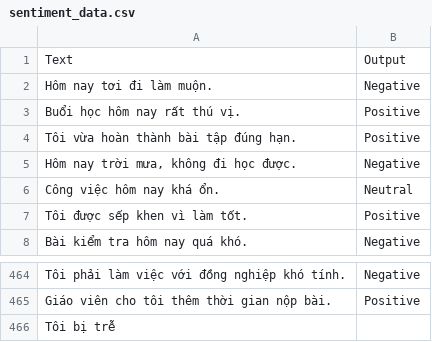
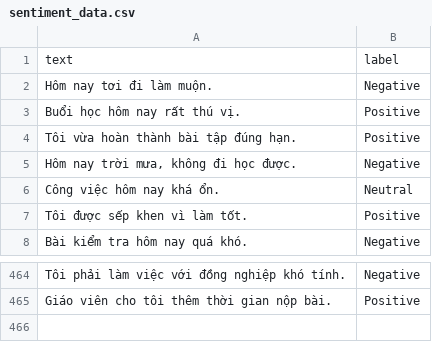
Before and after one commit to hoangtuan203/Recurrent-Neural-Network, a CSV file: sentiment_data.csv, drawn as a sheet; only a part is shown, gaps mark what is left out.

```diff
--- a/sentiment_data.csv
+++ b/sentiment_data.csv
@@ -1,2 +1,2 @@
-Text,Output
+text,label
 "Hôm nay tơi đi làm muộn.","Negative"
@@ -465,2 +465 @@ Text,Output
 "Giáo viên cho tôi thêm thời gian nộp bài.","Positive"
-"Tôi bị trễ
```
Also changed, not shown: 2 other files.
